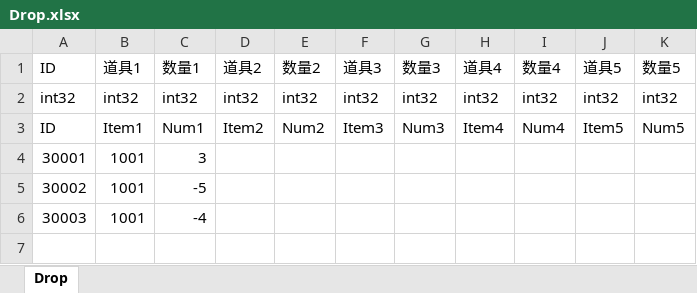
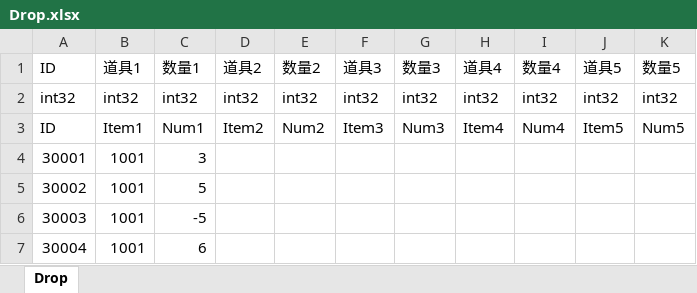
Before and after one commit to JudyPhy/lulu_Survive, an Excel workbook: Config/Drop.xlsx, sheet Drop, drawn as a sheet; values as stored, in another font and other column widths than the file's, no borders; removed rows and columns are numbered as before the commit, all else as after; the diff names each change by its address in the sheet, - before the commit and + after, or states it on an @@ line.

```diff
--- a/Config/Drop.xlsx (sheet Drop)
+++ b/Config/Drop.xlsx (sheet Drop)
+row 5: 30002 | 1001 | 5
-A6: 30002
+A6: 30003
-row 6: 30003 | 1001 | -4
+row 7: 30004 | 1001 | 6
```
Also changed, not shown: Config/Event.xlsx, Config/EventPackage.xlsx, 7 other files.
